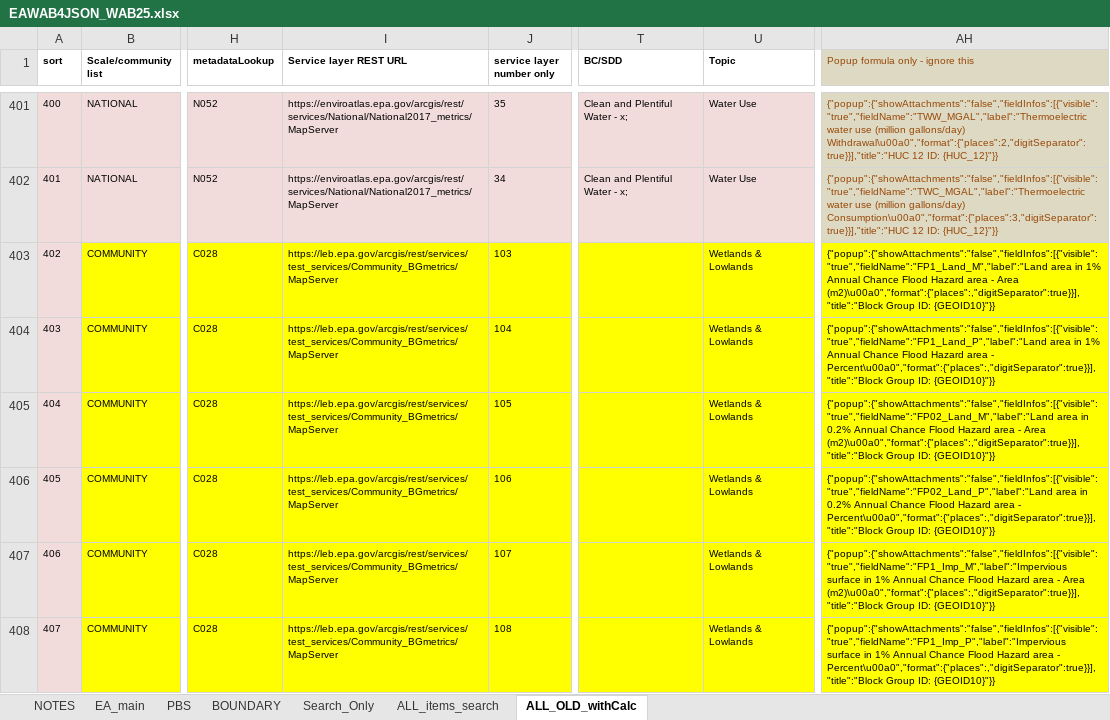
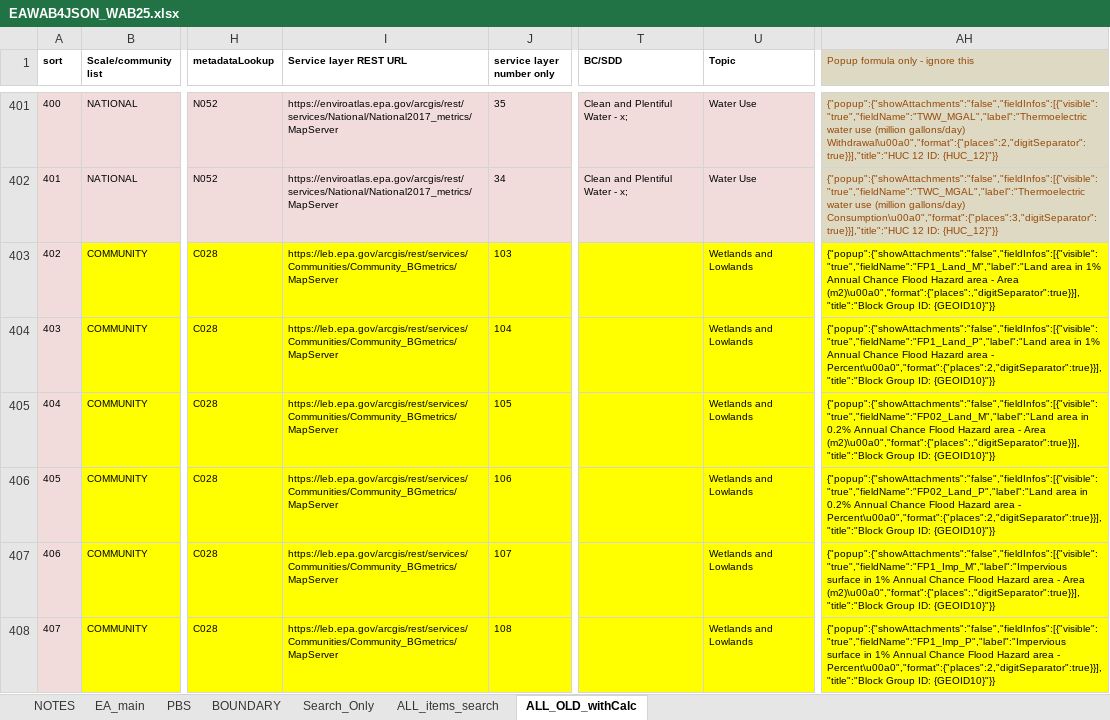
Before and after one commit to USEPA/EnviroAtlas_JSApp, an Excel workbook: scripts/EAWAB4JSON_WAB25.xlsx, sheet ALL_OLD_withCalc, drawn as a sheet; only a part is shown, gaps mark what is left out; values as stored, in another font and other column widths than the file's, no borders; conditional formats not drawn; the diff covers the shown part only; the diff names each change by its address in the sheet, - before the commit and + after, or states it on an @@ line.

Commit message:
fix for NLCD service name change (production)

```diff
--- a/scripts/EAWAB4JSON_WAB25.xlsx (sheet ALL_OLD_withCalc)
+++ b/scripts/EAWAB4JSON_WAB25.xlsx (sheet ALL_OLD_withCalc)
-I403:I408 (Service layer REST URL): https://leb.epa.gov/arcgis/rest/services/test_services/Community_BGmetrics/MapServer
+I403:I408 (Service layer REST URL): https://leb.epa.gov/arcgis/rest/services/Communities/Community_BGmetrics/MapServer
-U403:U408 (Topic): Wetlands & Lowlands
+U403:U408 (Topic): Wetlands and Lowlands
-AH404 (Popup formula only - ignore this): …area - Percent\u00a0","format":{"places":,"digitSeparator":true}}],"title":"Block Group ID:…
+AH404 (Popup formula only - ignore this): …area - Percent\u00a0","format":{"places":2,"digitSeparator":true}}],"title":"Block Group ID:…
-AH406 (Popup formula only - ignore this): …area - Percent\u00a0","format":{"places":,"digitSeparator":true}}],"title":"Block Group ID:…
+AH406 (Popup formula only - ignore this): …area - Percent\u00a0","format":{"places":2,"digitSeparator":true}}],"title":"Block Group ID:…
-AH408 (Popup formula only - ignore this): …area - Percent\u00a0","format":{"places":,"digitSeparator":true}}],"title":"Block Group ID:…
+AH408 (Popup formula only - ignore this): …area - Percent\u00a0","format":{"places":2,"digitSeparator":true}}],"title":"Block Group ID:…
```
Also changed, not shown: 16 edited cells elsewhere in this sheet, sheet ALL_items_search, sheet EA_main, sheet Search_Only, sheet PBS, charts or pictures, scripts/EAWAB4JSON.xlsx, scripts/EAWAB4JSON_PRODUCTION.xlsx, 8 other files.
